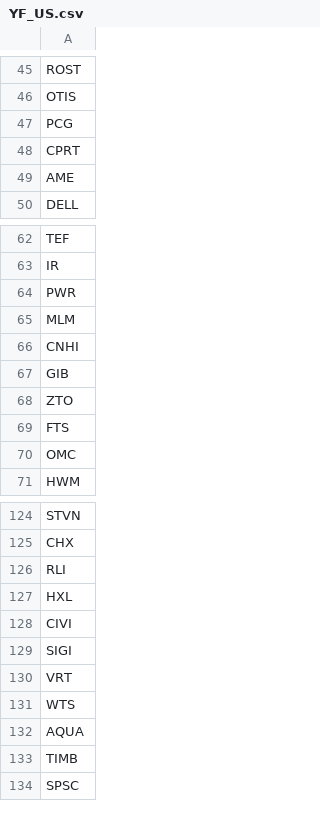
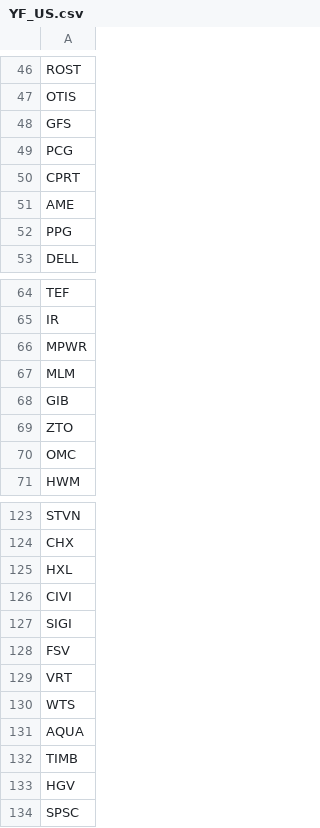
Before and after one commit to RojerChien/StockScreener, a CSV file: YF_US.csv, drawn as a sheet; only a part is shown, gaps mark what is left out; the diff covers the shown part only.

```diff
--- a/YF_US.csv
+++ b/YF_US.csv
@@ -46,2 +47,3 @@ ROST
 OTIS
+GFS
 PCG
@@ -49,2 +51,3 @@ CPRT
 AME
+PPG
 DELL
@@ -63,8 +65,6 @@ TEF
 IR
-PWR
+MPWR
 MLM
-CNHI
 GIB
 ZTO
-FTS
 OMC
@@ -125,3 +124,2 @@ STVN
 CHX
-RLI
 HXL
@@ -129,2 +127,3 @@ CIVI
 SIGI
+FSV
 VRT
@@ -133,2 +132,3 @@ AQUA
 TIMB
+HGV
 SPSC
```
Also changed, not shown: 10 added rows and 8 removed rows elsewhere in this file, 42 other files.
